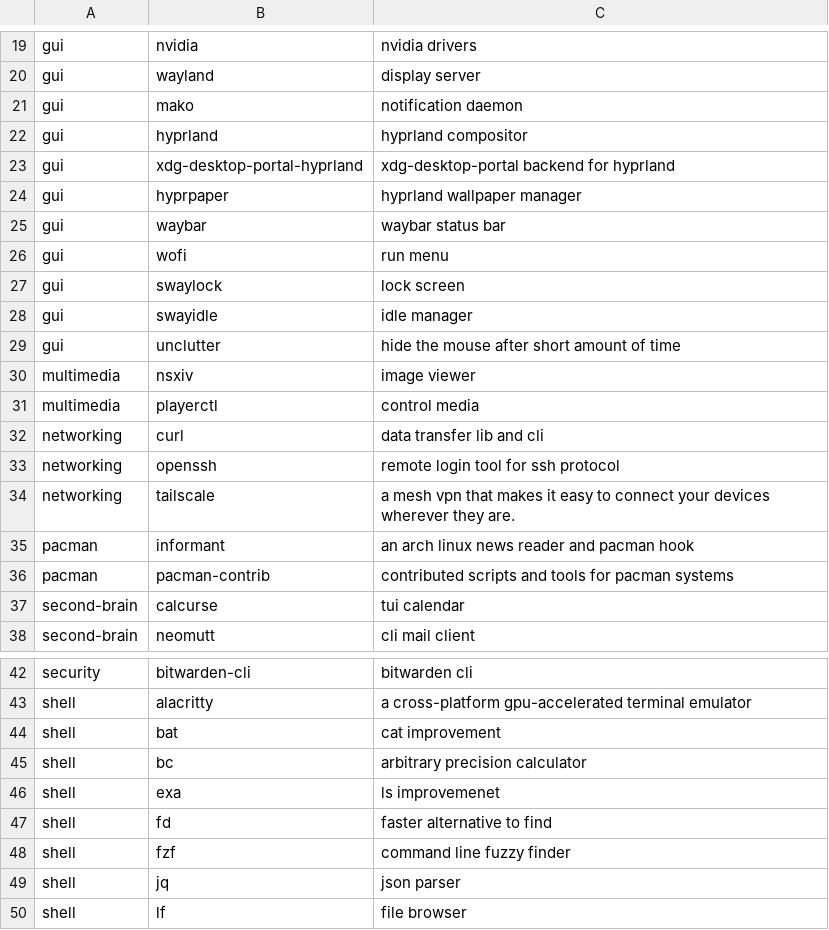
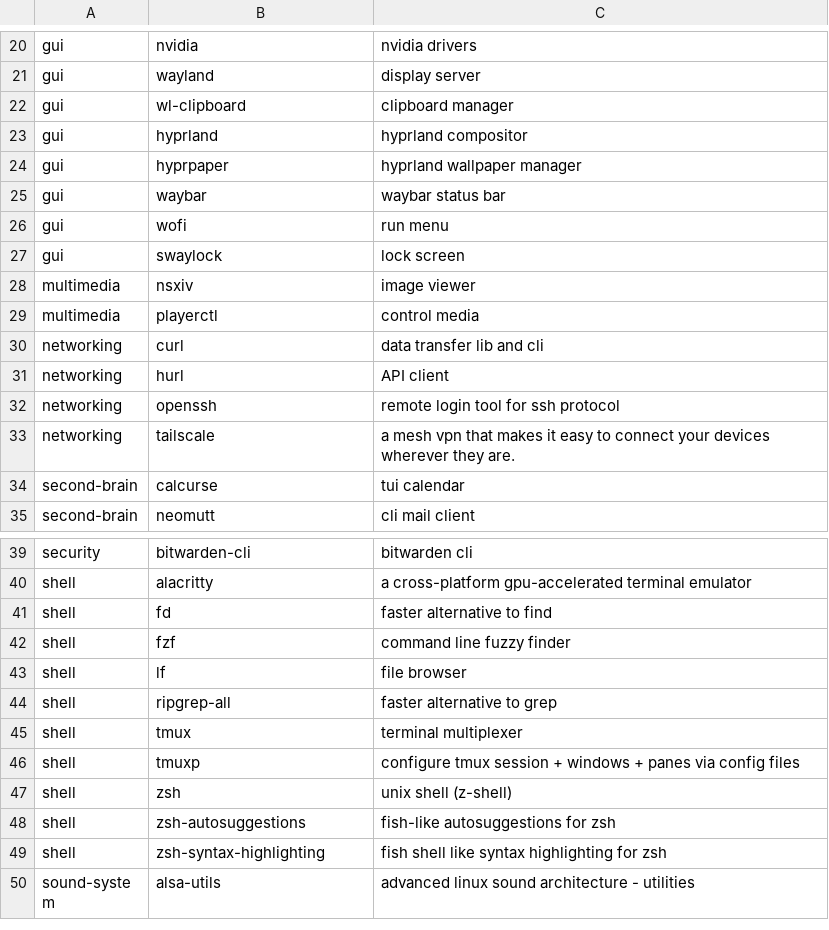
Before and after one commit to cl4irv0yant/dotfiles, a CSV file: arch-linux/apps.csv, drawn as a sheet; only a part is shown, gaps mark what is left out; the shorter side is filled out with more unchanged rows; removed rows and columns are numbered as before the commit, all else as after; the diff covers the shown part only; the diff names each change by its address in the sheet, - before the commit and + after, or states it on an @@ line.

```diff
--- a/arch-linux/apps.csv
+++ b/arch-linux/apps.csv
-row 21: gui | mako | notification daemon
+row 22: gui | wl-clipboard | clipboard manager
-row 23: gui | xdg-desktop-portal-hyprland | xdg-desktop-portal backend for hyprland
-row 28: gui | swayidle | idle manager
-row 29: gui | unclutter | hide the mouse after short amount of time
+row 31: networking | hurl | API client
-row 35: pacman | informant | an arch linux news reader and pacman hook
-row 36: pacman | pacman-contrib | contributed scripts and tools for pacman systems
-row 44: shell | bat | cat improvement
-row 45: shell | bc | arbitrary precision calculator
-row 46: shell | exa | ls improvemenet
-row 49: shell | jq | json parser
```
Also changed, not shown: 1 added row, 2 removed rows and 1 edited cell elsewhere in this file, 32 other files.
